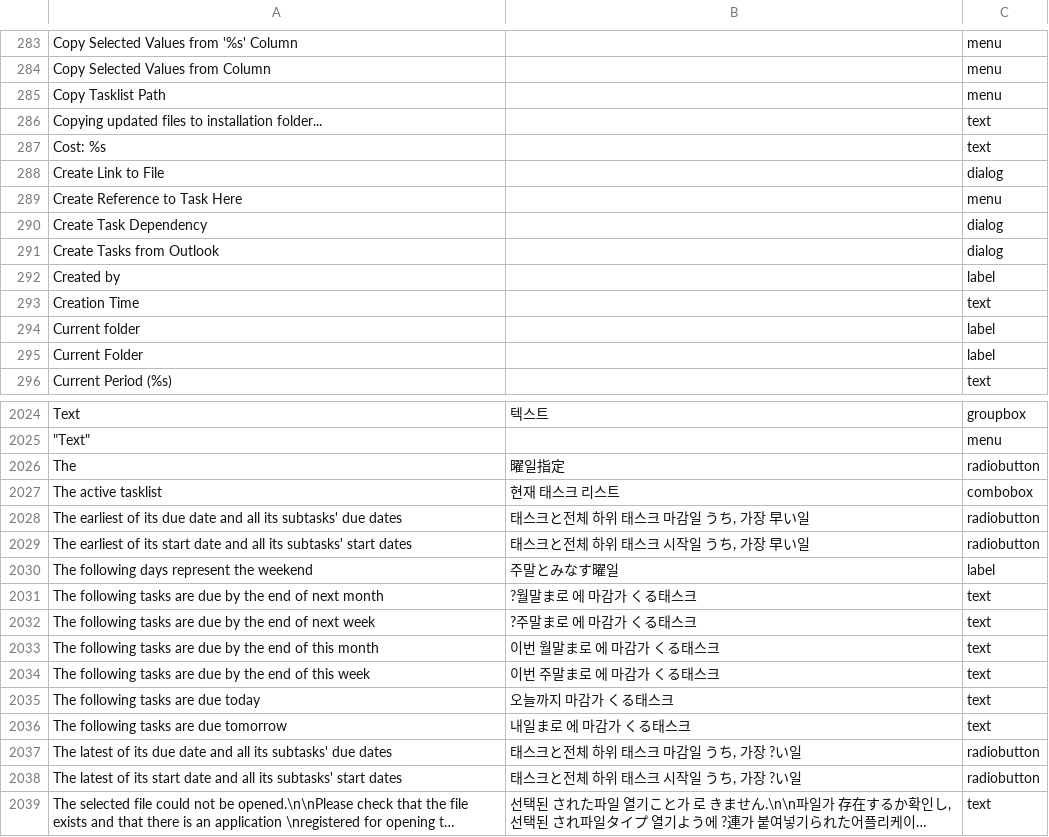
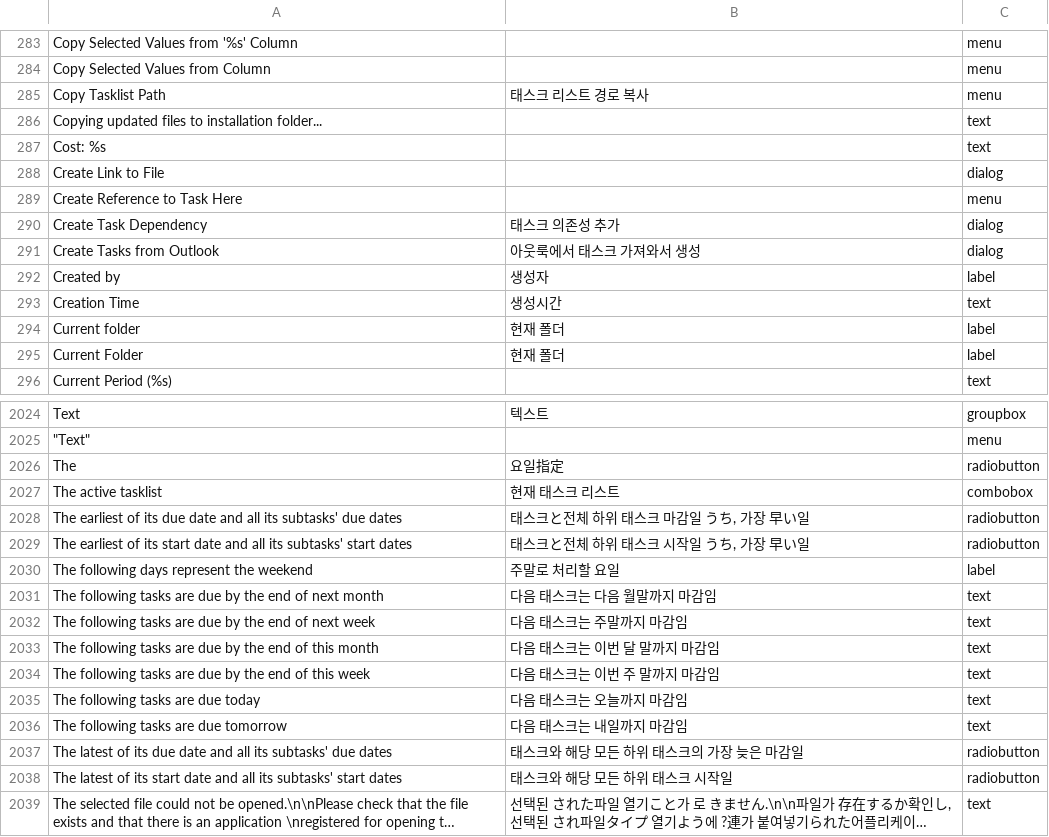
Before and after one commit to simryang/todolist-korean-translations, a CSV file: Korean (Kor).csv, drawn as a sheet; only a part is shown, gaps mark what is left out; long unchanged cells end in …; the diff covers the shown part only; the diff names each change by its address in the sheet, - before the commit and + after, or states it on an @@ line.

```diff
--- a/Korean (Kor).csv
+++ b/Korean (Kor).csv
-B285: (empty)
+B285: 태스크 리스트 경로 복사
-B290: (empty)
+B290: 태스크 의존성 추가
-B291: (empty)
+B291: 아웃룩에서 태스크 가져와서 생성
-B292: (empty)
+B292: 생성자
-B293: (empty)
+B293: 생성시간
-B294:B295: (empty)
+B294:B295: 현재 폴더
-B2026: 曜일指定
+B2026: 요일指定
-B2030: 주말とみなす曜일
+B2030: 주말로 처리할 요일
-B2031: ?월말ま로 에 마감가 くる태스크
+B2031: 다음 태스크는 다음 월말까지 마감임
-B2032: ?주말ま로 에 마감가 くる태스크
+B2032: 다음 태스크는 주말까지 마감임
-B2033: 이번 월말ま로 에 마감가 くる태스크
+B2033: 다음 태스크는 이번 달 말까지 마감임
-B2034: 이번 주말ま로 에 마감가 くる태스크
+B2034: 다음 태스크는 이번 주 말까지 마감임
-B2035: 오늘까지 마감가 くる태스크
+B2035: 다음 태스크는 오늘까지 마감임
-B2036: 내일ま로 에 마감가 くる태스크
+B2036: 다음 태스크는 내일까지 마감임
-B2037: 태스크と전체 하위 태스크 마감일 うち, 가장 ?い일
+B2037: 태스크와 해당 모든 하위 태스크의 가장 늦은 마감일
-B2038: 태스크と전체 하위 태스크 시작일 うち, 가장 ?い일
+B2038: 태스크와 해당 모든 하위 태스크 시작일
```
Also changed, not shown: 44 edited cells elsewhere in this file.
